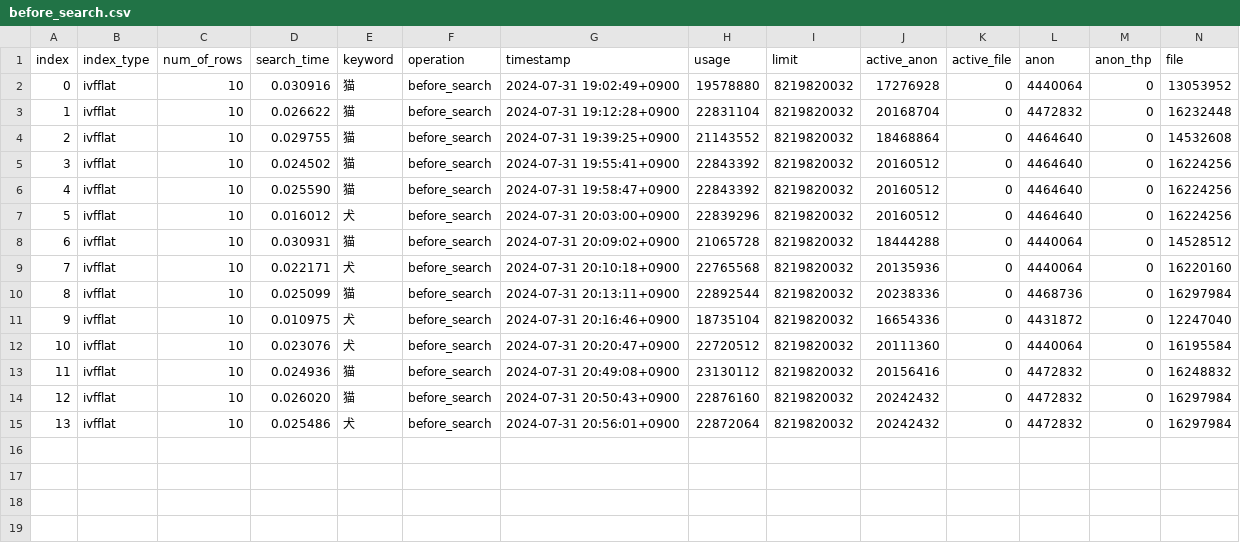
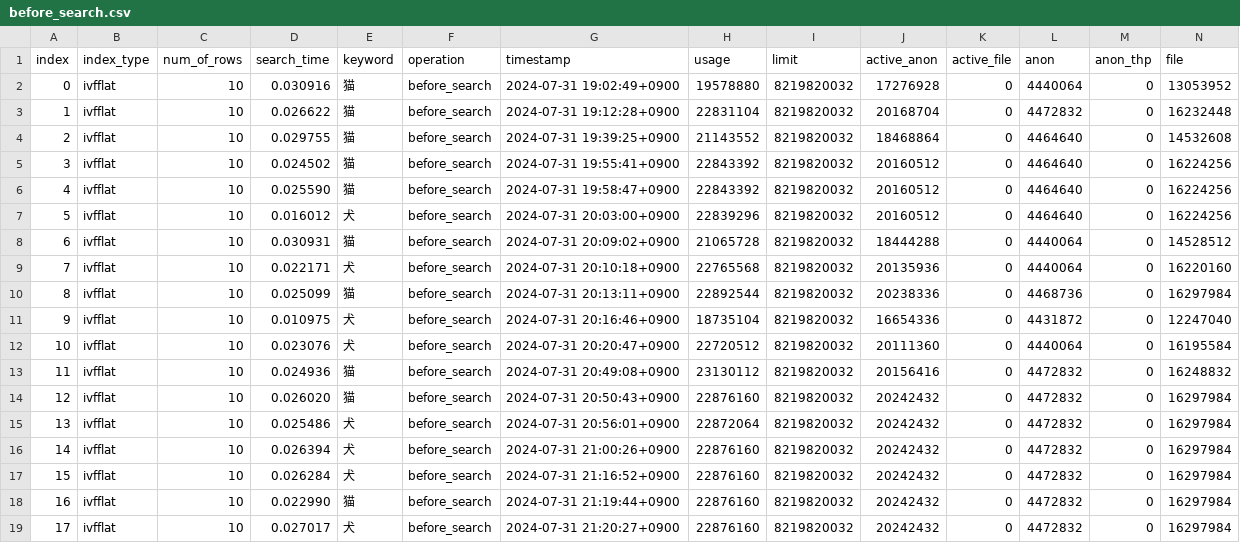
Before and after one commit to crosscore/pgvector-ann, a CSV file: backend/data/search_csv/before_search.csv, drawn as a sheet; only a part is shown; rows hold the shown columns only; the diff names each change by its address in the sheet, - before the commit and + after, or states it on an @@ line.

Commit message:
fix csv columns

```diff
--- a/backend/data/search_csv/before_search.csv
+++ b/backend/data/search_csv/before_search.csv
+row 16: 14 | ivfflat | 10 | 0.026394 | 犬 | before_search | 2024-07-31 21:00:26+0900 | 22876160 | 8219820032 | 20242432 | 0 | 4472832 | 0 | 16297984
+row 17: 15 | ivfflat | 10 | 0.026284 | 犬 | before_search | 2024-07-31 21:16:52+0900 | 22876160 | 8219820032 | 20242432 | 0 | 4472832 | 0 | 16297984
+row 18: 16 | ivfflat | 10 | 0.022990 | 猫 | before_search | 2024-07-31 21:19:44+0900 | 22876160 | 8219820032 | 20242432 | 0 | 4472832 | 0 | 16297984
+row 19: 17 | ivfflat | 10 | 0.027017 | 犬 | before_search | 2024-07-31 21:20:27+0900 | 22876160 | 8219820032 | 20242432 | 0 | 4472832 | 0 | 16297984
```
Also changed, not shown: backend/data/search_csv/after_search.csv, 1 other file.
